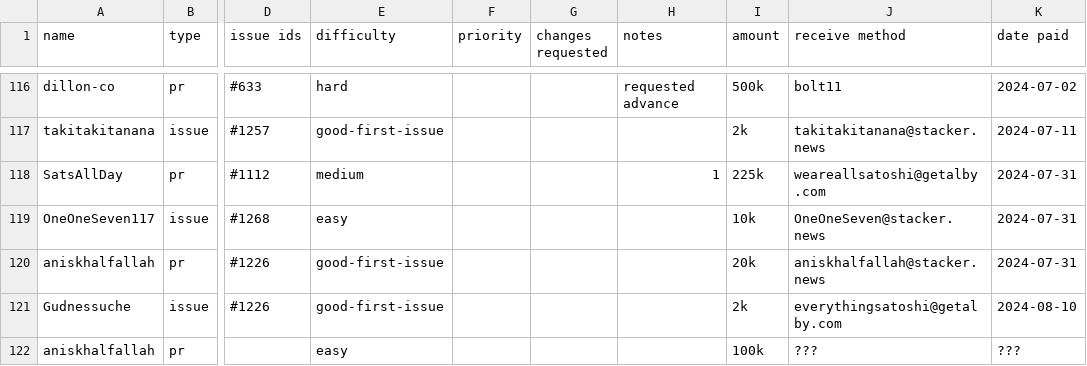
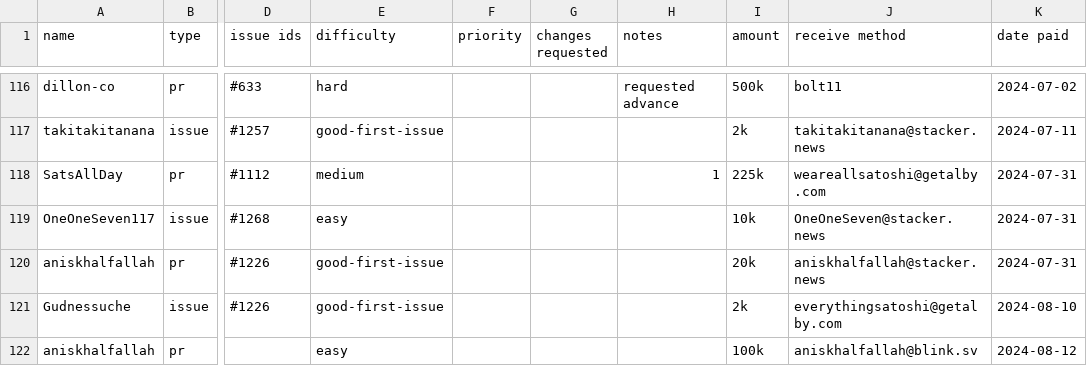
Before and after one commit to stashernews/stasher-news, a CSV file: awards.csv, drawn as a sheet; only a part is shown, gaps mark what is left out; the diff names each change by its address in the sheet, - before the commit and + after, or states it on an @@ line.

Commit message:
Update awards.csv

```diff
--- a/awards.csv
+++ b/awards.csv
-J122 (receive method): ???
+J122 (receive method): aniskhalfallah@blink.sv
-K122 (date paid): ???
+K122 (date paid): 2024-08-12
```
